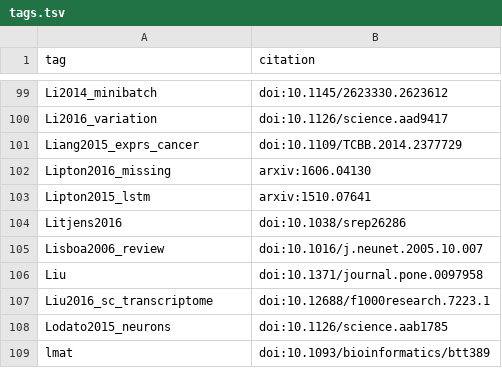
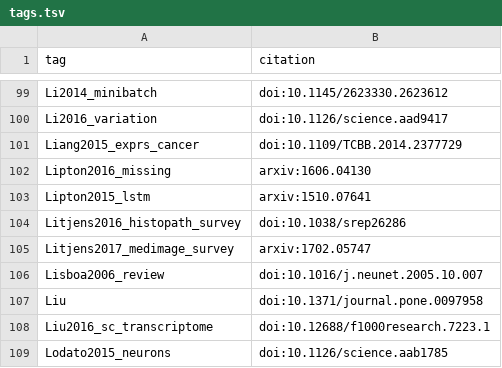
Before and after one commit to greenelab/deep-review, a TSV file: references/tags.tsv, drawn as a sheet; only a part is shown, gaps mark what is left out; the shorter side is filled out with more unchanged rows.

```diff
--- a/references/tags.tsv
+++ b/references/tags.tsv
@@ -103,3 +103,4 @@ Lipton2016_missing	arxiv:1606.04130
 Lipton2015_lstm	arxiv:1510.07641
-Litjens2016	doi:10.1038/srep26286
+Litjens2016_histopath_survey	doi:10.1038/srep26286
+Litjens2017_medimage_survey	arxiv:1702.05747
 Lisboa2006_review	doi:10.1016/j.neunet.2005.10.007
```
Also changed, not shown: 1 other file.
